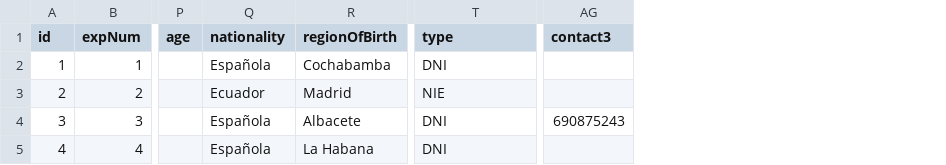
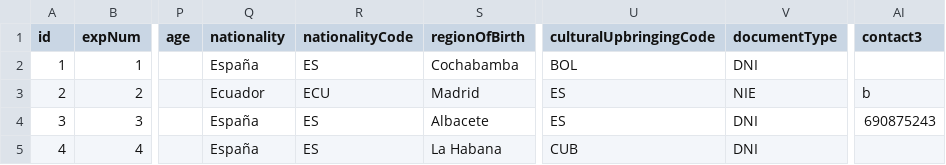
Before and after one commit to liceo-social/liceo, a CSV file: csv/persons.csv, drawn as a sheet; only a part is shown, gaps mark what is left out; addresses are those after the commit; the diff names each change by its address in the sheet, - before the commit and + after, or states it on an @@ line.

Commit message:
feat (person) person list

```diff
--- a/csv/persons.csv
+++ b/csv/persons.csv
+column R (nationalityCode), rows 2-5: ES | ECU | ES | ES
+column U (culturalUpbringingCode), rows 2-5: BOL | ES | ES | CUB
-V1: type
+V1: documentType
-Q2 (nationality): Española
+Q2 (nationality): España
-AI3 (contact3): (empty)
+AI3 (contact3): b
-Q4:Q5 (nationality): Española
+Q4:Q5 (nationality): España
```
Also changed, not shown: 15 other files.
